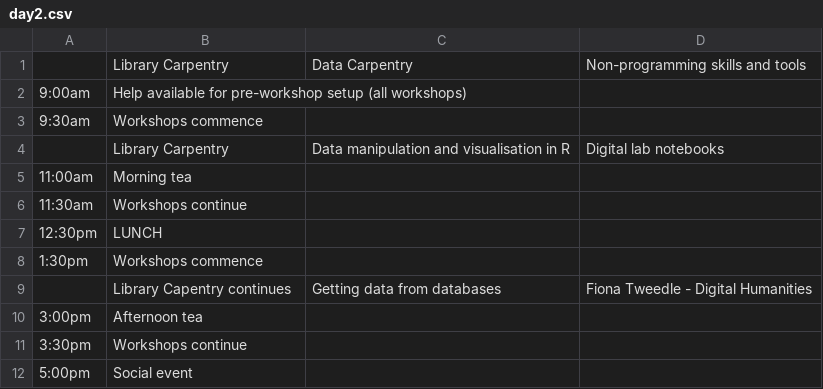
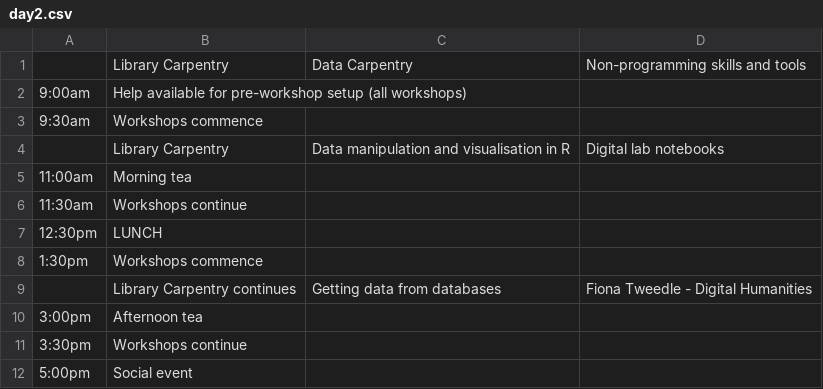
Before and after one commit to resbaz/resbaz2018, a CSV file: dunedin/day2.csv, drawn as a sheet.

Commit message:
Update day2.csv

```diff
--- a/dunedin/day2.csv
+++ b/dunedin/day2.csv
@@ -8,3 +8,3 @@
 1:30pm, Workshops commence,,
-,Library Capentry continues, Getting data from databases, Fiona Tweedle - Digital Humanities
+,Library Carpentry continues, Getting data from databases, Fiona Tweedle - Digital Humanities
 3:00pm, Afternoon tea,,
```
